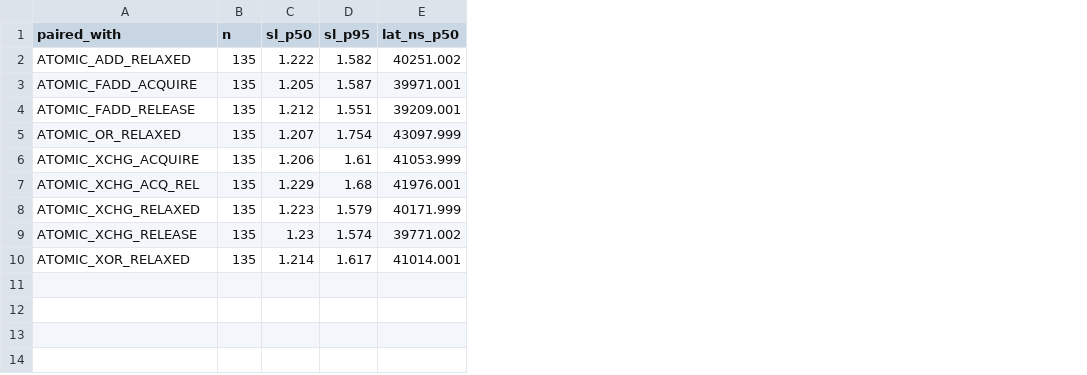
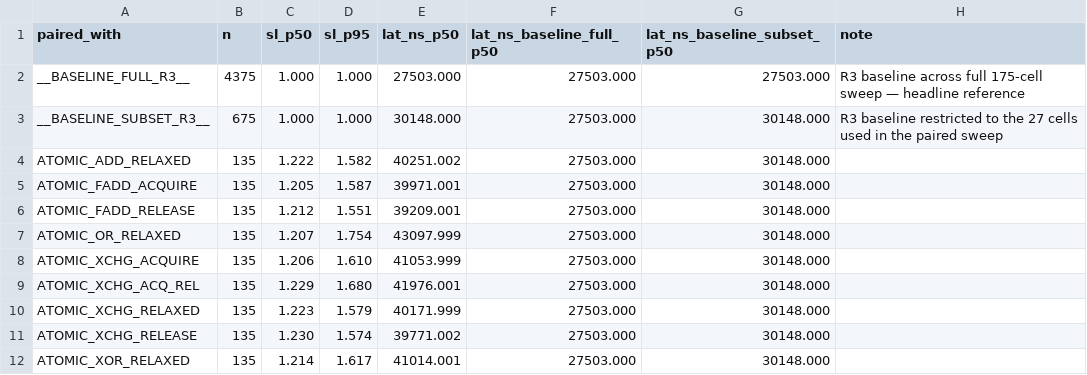
Before and after one commit to ryanswann-amd/iris, a CSV file: K-2252/v47/interference_by_primitive.csv, drawn as a sheet; addresses are those after the commit; the diff names each change by its address in the sheet, - before the commit and + after, or states it on an @@ line.

Commit message:
K-2252 v47: reconcile latency p50 fields and record scope sign-off
- summary.md: prominent push-destination + scope status block at top
- manifest.json: split latency_ns_p50 into baseline_full / baseline_subset /
  paired_only / corpus_overall fields; add scope_acknowledged + scope_signoff
- interference_by_primitive.csv: add baseline_full and baseline_subset p50
  reference rows so per-interferer numbers can be reconciled

Addresses reviewer feedback (UX Advocate + Skeptic) on attempt 13. No data
changes — sha256-pinned corpus (csv 189ba528..., parquet 44209e14...) is
unchanged and still verifies.

```diff
--- a/K-2252/v47/interference_by_primitive.csv
+++ b/K-2252/v47/interference_by_primitive.csv
+column F (lat_ns_baseline_full_p50), rows 4-12: all 27503.000
+column G (lat_ns_baseline_subset_p50), rows 4-12: all 30148.000
+column H (note), empty
+row 2: __BASELINE_FULL_R3__ | 4375 | 1.000 | 1.000 | 27503.000 | 27503.000 | 27503.000 | R3 baseline across full 175-cell sweep — headline reference
+row 3: __BASELINE_SUBSET_R3__ | 675 | 1.000 | 1.000 | 30148.000 | 27503.000 | 30148.000 | R3 baseline restricted to the 27 cells used in the paired sweep
-D8 (sl_p95): 1.61
+D8 (sl_p95): 1.610
-D9 (sl_p95): 1.68
+D9 (sl_p95): 1.680
-C11 (sl_p50): 1.23
+C11 (sl_p50): 1.230
```
Also changed, not shown: 2 other files.
